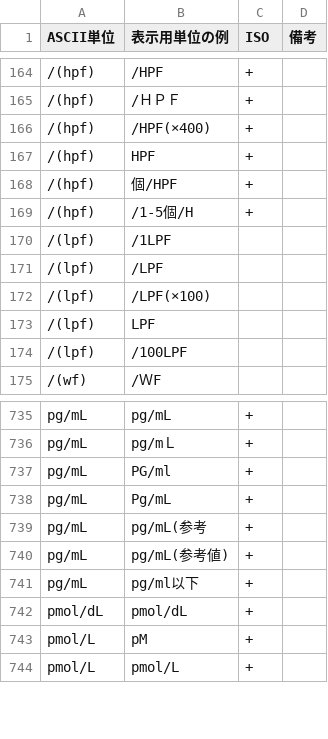
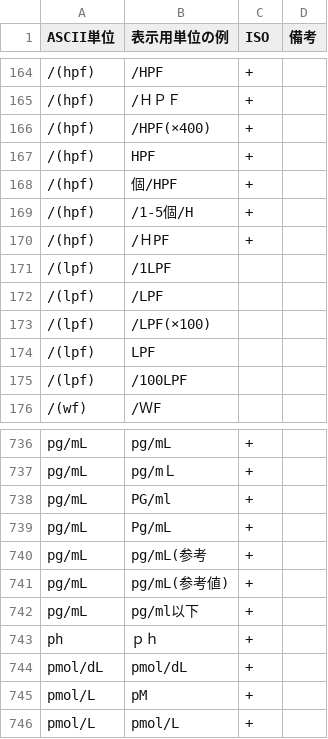
Before and after one commit to nhoHQ/SSMIX2_support_documents, a TSV file: master/ascii_unit.tsv, drawn as a sheet; only a part is shown, gaps mark what is left out; the diff names each change by its address in the sheet, - before the commit and + after, or states it on an @@ line.

```diff
--- a/master/ascii_unit.tsv
+++ b/master/ascii_unit.tsv
+row 170: /(hpf) | /ＨPF | +
+row 743: ph | ｐｈ | +
```
Also changed, not shown: 1 other file.
